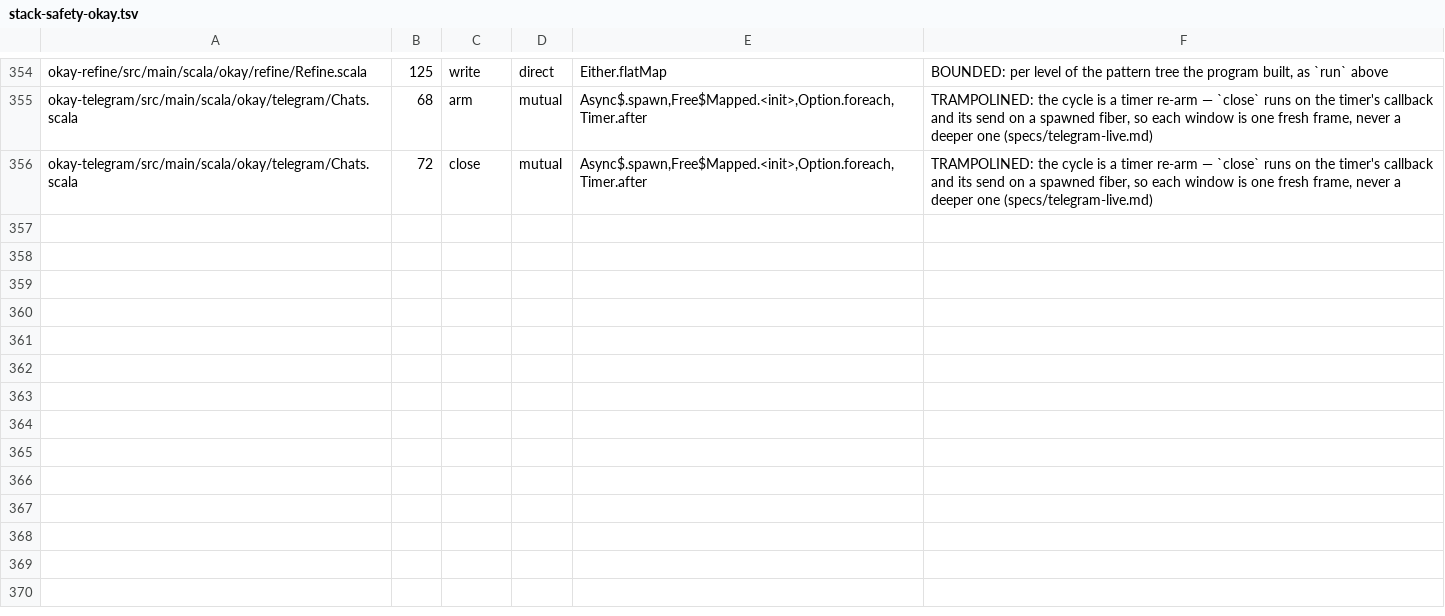
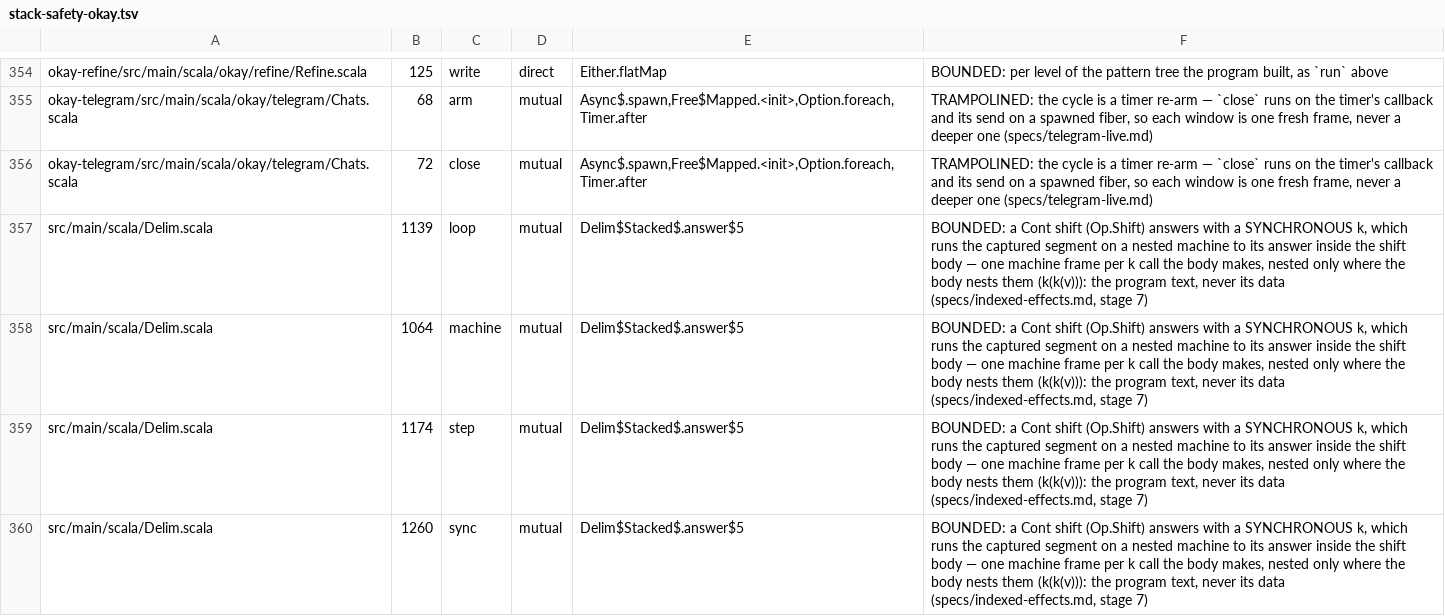
Before and after one commit to sergey-scherbina/okay, a TSV file: specs/stack-safety-okay.tsv, drawn as a sheet; only a part is shown, gaps mark what is left out.

```diff
--- a/specs/stack-safety-okay.tsv
+++ b/specs/stack-safety-okay.tsv
@@ -356 +356,5 @@ okay-telegram/src/main/scala/okay/telegram/Chats.scala	68	arm	mutual	Async$.spaw
 okay-telegram/src/main/scala/okay/telegram/Chats.scala	72	close	mutual	Async$.spawn,Free$Mapped.<init>,Option.foreach,Timer.after	TRAMPOLINED: the cycle is a timer re-arm — `close` runs on the timer's callback and its send on a spawned fiber, so each window is one fresh frame, never a deeper one (specs/telegram-live.md)
+src/main/scala/Delim.scala	1139	loop	mutual	Delim$Stacked$.answer$5	BOUNDED: a Cont shift (Op.Shift) answers with a SYNCHRONOUS k, which runs the captured segment on a nested machine to its answer inside the shift body — one machine frame per k call the body makes, nested only where the body nests them (k(k(v))): the program text, never its data (specs/indexed-effects.md, stage 7)
+src/main/scala/Delim.scala	1064	machine	mutual	Delim$Stacked$.answer$5	BOUNDED: a Cont shift (Op.Shift) answers with a SYNCHRONOUS k, which runs the captured segment on a nested machine to its answer inside the shift body — one machine frame per k call the body makes, nested only where the body nests them (k(k(v))): the program text, never its data (specs/indexed-effects.md, stage 7)
+src/main/scala/Delim.scala	1174	step	mutual	Delim$Stacked$.answer$5	BOUNDED: a Cont shift (Op.Shift) answers with a SYNCHRONOUS k, which runs the captured segment on a nested machine to its answer inside the shift body — one machine frame per k call the body makes, nested only where the body nests them (k(k(v))): the program text, never its data (specs/indexed-effects.md, stage 7)
+src/main/scala/Delim.scala	1260	sync	mutual	Delim$Stacked$.answer$5	BOUNDED: a Cont shift (Op.Shift) answers with a SYNCHRONOUS k, which runs the captured segment on a nested machine to its answer inside the shift body — one machine frame per k call the body makes, nested only where the body nests them (k(k(v))): the program text, never its data (specs/indexed-effects.md, stage 7)
```
Also changed, not shown: 5 other files.
